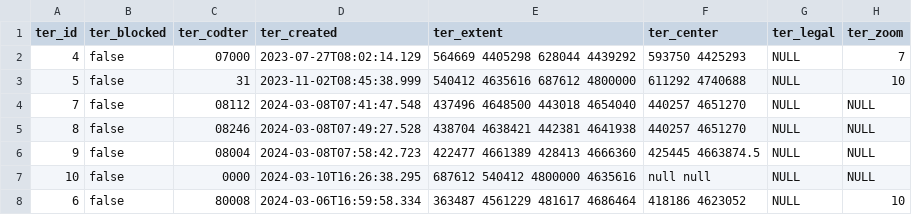
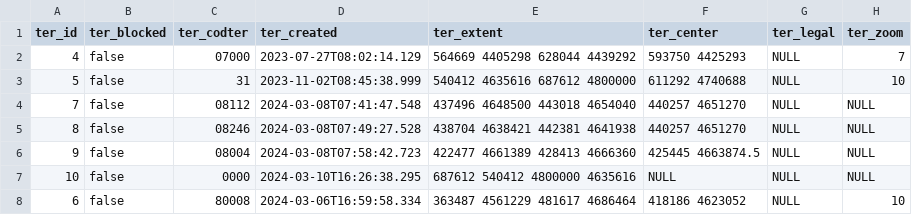
Before and after one commit to sitmun/sitmun-application-stack, a CSV file: back/backend/config/liquibase/changelog/04_initial_data_dev/stm_territory.csv, drawn as a sheet; only a part is shown; the diff names each change by its address in the sheet, - before the commit and + after, or states it on an @@ line.

Commit message:
Updated submodules to commits b6871b9 and fe35a39. Corrected NULL values in stm_territory.csv for consistency.

```diff
--- a/back/backend/config/liquibase/changelog/04_initial_data_dev/stm_territory.csv
+++ b/back/backend/config/liquibase/changelog/04_initial_data_dev/stm_territory.csv
-F7 (ter_center): null null
+F7 (ter_center): NULL
```
